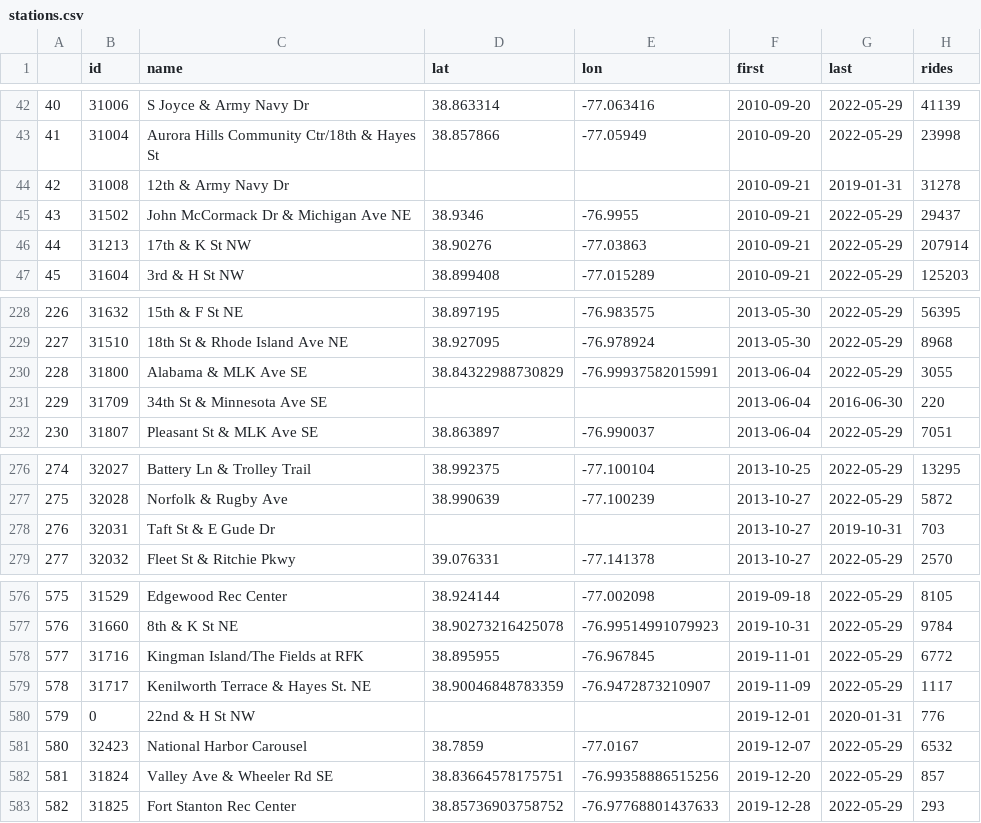
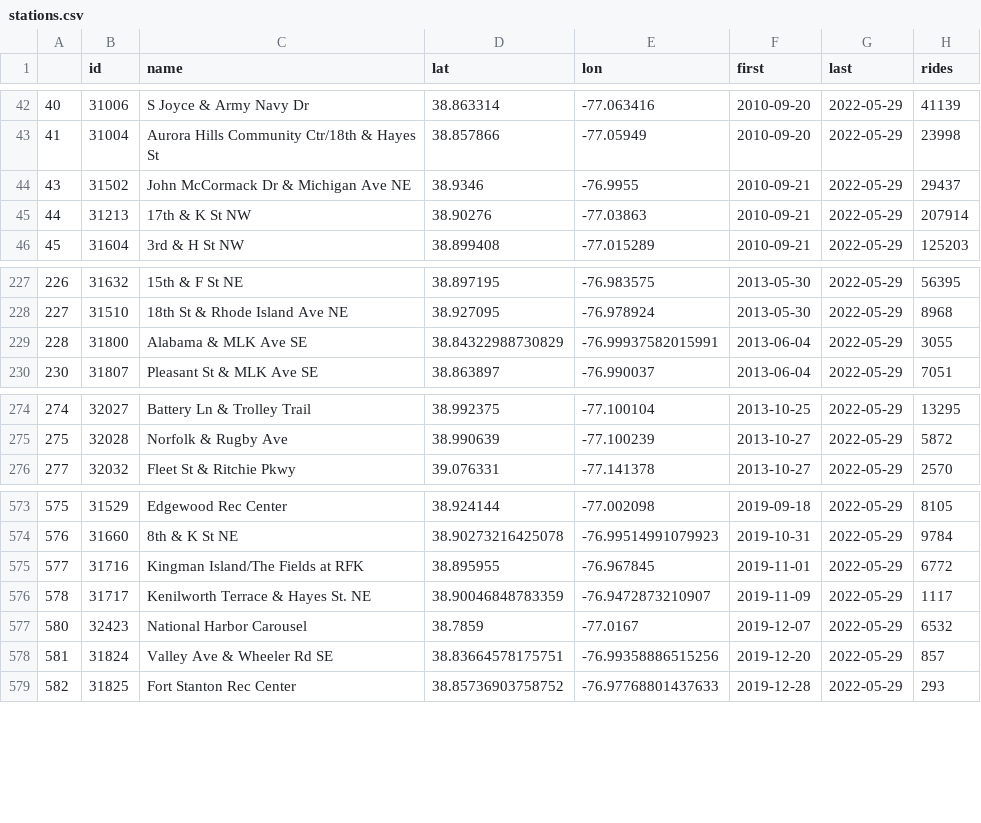
Before and after one commit to aberke/income-race-bikes, a CSV file: data/dc-bike/stations.csv, drawn as a sheet; only a part is shown, gaps mark what is left out.

Commit message:
updating DC bike data and map

```diff
--- a/data/dc-bike/stations.csv
+++ b/data/dc-bike/stations.csv
@@ -43,3 +43,2 @@
 41,31004,Aurora Hills Community Ctr/18th & Hayes St,38.857866,-77.05949,2010-09-20,2022-05-29,23998
-42,31008,12th & Army Navy Dr,,,2010-09-21,2019-01-31,31278
 43,31502,John McCormack Dr & Michigan Ave NE,38.9346,-76.9955,2010-09-21,2022-05-29,29437
@@ -230,3 +229,2 @@
 228,31800,Alabama & MLK Ave SE,38.84322988730829,-76.99937582015991,2013-06-04,2022-05-29,3055
-229,31709,34th St & Minnesota Ave SE,,,2013-06-04,2016-06-30,220
 230,31807,Pleasant St & MLK Ave SE,38.863897,-76.990037,2013-06-04,2022-05-29,7051
@@ -277,3 +275,2 @@
 275,32028,Norfolk & Rugby Ave,38.990639,-77.100239,2013-10-27,2022-05-29,5872
-276,32031,Taft St & E Gude Dr,,,2013-10-27,2019-10-31,703
 277,32032,Fleet St & Ritchie Pkwy,39.076331,-77.141378,2013-10-27,2022-05-29,2570
@@ -579,3 +576,2 @@
 578,31717,Kenilworth Terrace & Hayes St. NE,38.90046848783359,-76.9472873210907,2019-11-09,2022-05-29,1117
-579,0,22nd & H St NW,,,2019-12-01,2020-01-31,776
 580,32423,National Harbor Carousel,38.7859,-77.0167,2019-12-07,2022-05-29,6532
```
Also changed, not shown: 3 other files.
